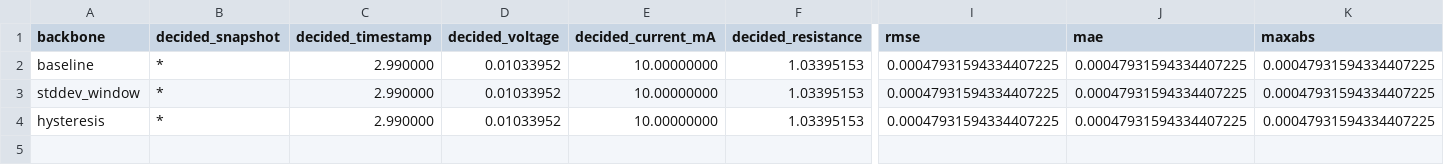
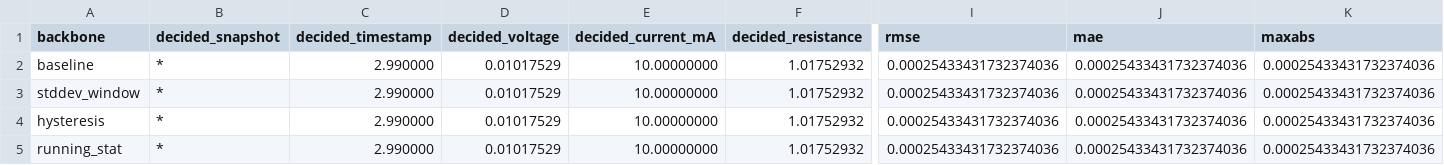
Before and after one commit to orpheus016/four-point-probe, a CSV file: software/output/evaluate/settling/transient-demo/settling-testbench-metrics.csv, drawn as a sheet; only a part is shown, gaps mark what is left out; rows hold the shown columns only; the diff names each change by its address in the sheet, - before the commit and + after, or states it on an @@ line.

Commit message:
add: running_stat

```diff
--- a/software/output/evaluate/settling/transient-demo/settling-testbench-metrics.csv
+++ b/software/output/evaluate/settling/transient-demo/settling-testbench-metrics.csv
-D2:D4 (decided_voltage): 0.01033952
+D2:D4 (decided_voltage): 0.01017529
-F2:F4 (decided_resistance): 1.03395153
+F2:F4 (decided_resistance): 1.01752932
-I2:I4 (rmse): 0.00047931594334407225
+I2:I4 (rmse): 0.00025433431732374036
-J2:J4 (mae): 0.00047931594334407225
+J2:J4 (mae): 0.00025433431732374036
-K2:K4 (maxabs): 0.00047931594334407225
+K2:K4 (maxabs): 0.00025433431732374036
+row 5: running_stat | * | 2.990000 | 0.01017529 | 10.00000000 | 1.01752932 | 0.00025433431732374036 | 0.00025433431732374036 | 0.00025433431732374036
```
Also changed, not shown: 21 other files.
